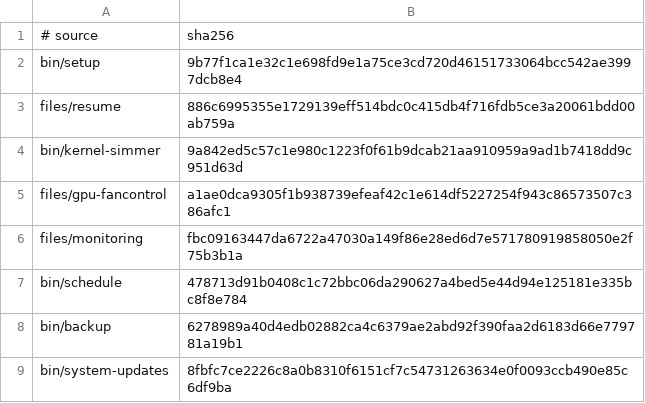
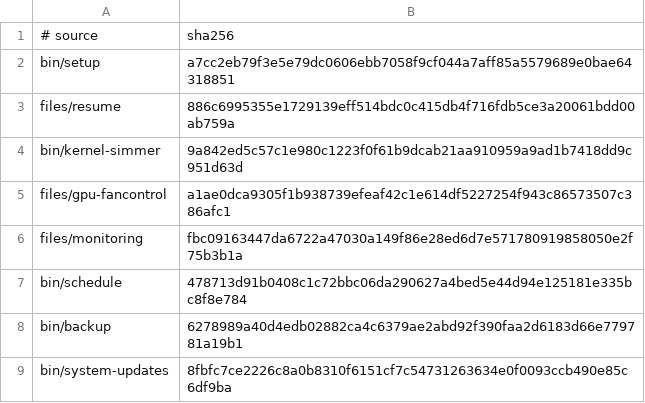
Before and after one commit to LPFchan/setup, a TSV file: checksums.tsv, drawn as a sheet.

```diff
--- a/checksums.tsv
+++ b/checksums.tsv
@@ -1,3 +1,3 @@
 # source	sha256
-bin/setup	9b77f1ca1e32c1e698fd9e1a75ce3cd720d46151733064bcc542ae3997dcb8e4
+bin/setup	a7cc2eb79f3e5e79dc0606ebb7058f9cf044a7aff85a5579689e0bae64318851
 files/resume	886c6995355e1729139eff514bdc0c415db4f716fdb5ce3a20061bdd00ab759a
```
Also changed, not shown: 2 other files.
